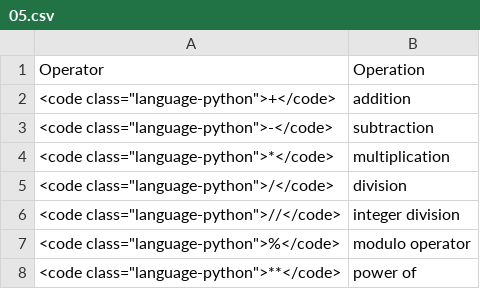
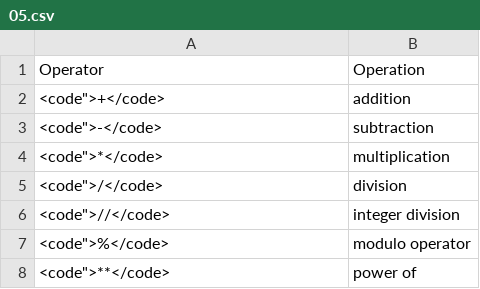
Before and after one commit to roberto-arista/PythonForDesigners, a CSV file: content/how-to-make-choices/05.csv, drawn as a sheet.

Commit message:
deleted class="language-python" (is default attribute of the body)

```diff
--- a/content/how-to-make-choices/05.csv
+++ b/content/how-to-make-choices/05.csv
@@ -1,8 +1,8 @@
 Operator	Operation
-<code class="language-python">+</code>	addition
-<code class="language-python">-</code>	subtraction
-<code class="language-python">*</code>	multiplication
-<code class="language-python">/</code>	division
-<code class="language-python">//</code>	integer division
-<code class="language-python">%</code>	modulo operator
-<code class="language-python">**</code>	power of
+<code">+</code>	addition
+<code">-</code>	subtraction
+<code">*</code>	multiplication
+<code">/</code>	division
+<code">//</code>	integer division
+<code">%</code>	modulo operator
+<code">**</code>	power of
```
Also changed, not shown: content/transform-strings/01.csv, content/transform-strings/02.csv, 24 other files.
